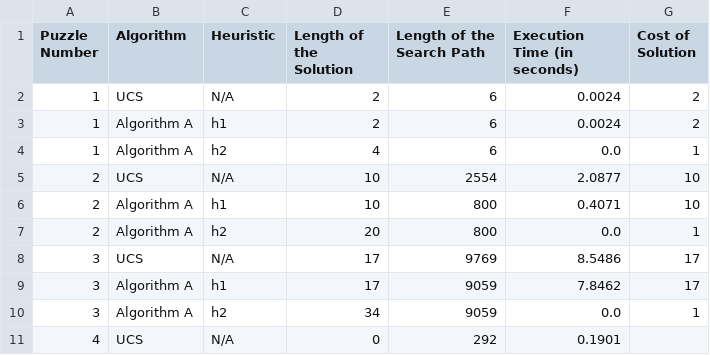
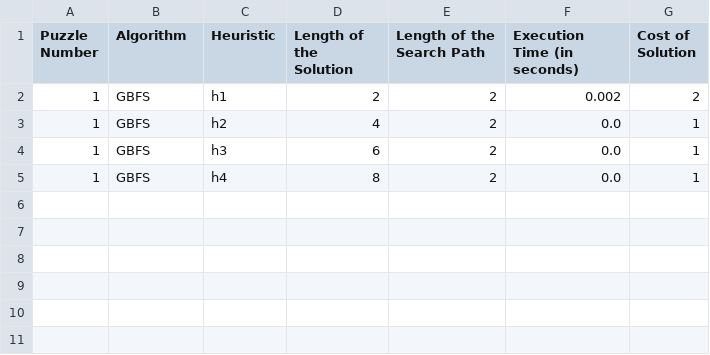
Before and after one commit to Hamna-Akh/COMP472-MiniProject2, a CSV file: analysis.csv, drawn as a sheet.

Commit message:
[WIP] add heuristics

```diff
--- a/analysis.csv
+++ b/analysis.csv
@@ -1,11 +1,5 @@
 Puzzle Number,Algorithm,Heuristic,Length of the Solution,Length of the Search Path,Execution Time (in seconds),Cost of Solution
-1,UCS,N/A,2,6,0.0024,2
-1,Algorithm A,h1,2,6,0.0024,2
-1,Algorithm A,h2,4,6,0.0,1
-2,UCS,N/A,10,2554,2.0877,10
-2,Algorithm A,h1,10,800,0.4071,10
-2,Algorithm A,h2,20,800,0.0,1
-3,UCS,N/A,17,9769,8.5486,17
-3,Algorithm A,h1,17,9059,7.8462,17
-3,Algorithm A,h2,34,9059,0.0,1
-4,UCS,N/A,0,292,0.1901,
+1,GBFS,h1,2,2,0.002,2
+1,GBFS,h2,4,2,0.0,1
+1,GBFS,h3,6,2,0.0,1
+1,GBFS,h4,8,2,0.0,1
```
Also changed, not shown: 10 other files.
